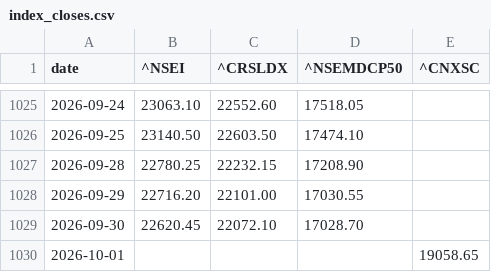
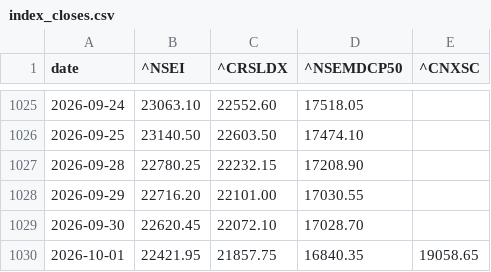
Before and after one commit to r11metoc/chartink, a CSV file: data/model/index_closes.csv, drawn as a sheet; only a part is shown, gaps mark what is left out.

```diff
--- a/data/model/index_closes.csv
+++ b/data/model/index_closes.csv
@@ -1029,2 +1029,2 @@ date,^NSEI,^CRSLDX,^NSEMDCP50,^CNXSC
 2026-09-30,22620.45,22072.10,17028.70,
-2026-10-01,,,,19058.65
+2026-10-01,22421.95,21857.75,16840.35,19058.65
```
Also changed, not shown: data/model/horizon_returns.csv, data/model/signals.csv, 8 other files.
